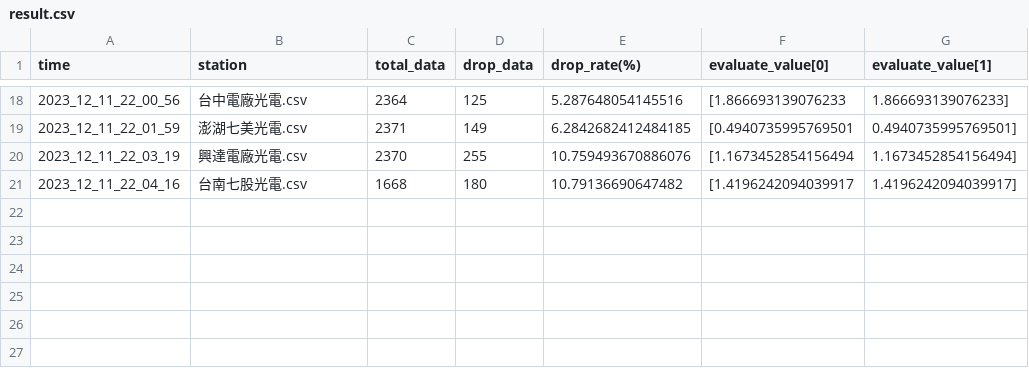
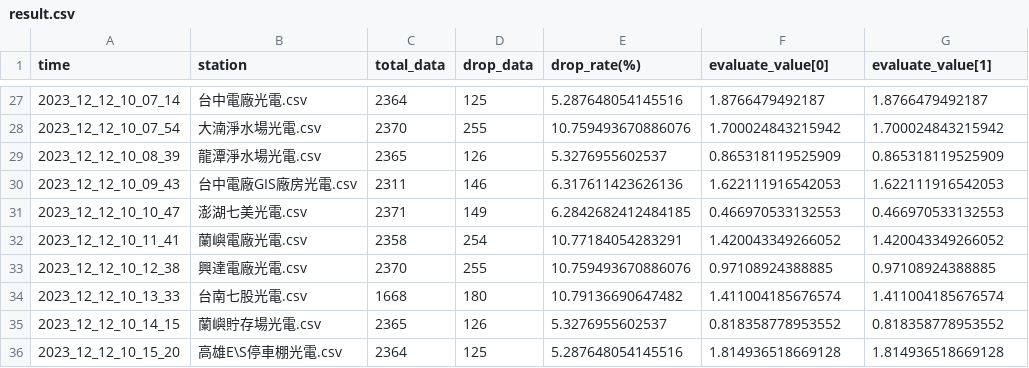
Before and after one commit to mhy1264/taipaoer, a CSV file: result.csv, drawn as a sheet; only a part is shown, gaps mark what is left out; the diff covers the shown part only.

```diff
--- a/result.csv
+++ b/result.csv
@@ -18,4 +27,10 @@ time,station,total_data,drop_data,drop_rate(%),evaluate_value[0], evaluate_value
-2023_12_11_22_00_56,台中電廠光電.csv,2364,125,5.287648054145516,[1.866693139076233, 1.866693139076233]
-2023_12_11_22_01_59,澎湖七美光電.csv,2371,149,6.2842682412484185,[0.4940735995769501, 0.4940735995769501]
-2023_12_11_22_03_19,興達電廠光電.csv,2370,255,10.759493670886076,[1.1673452854156494, 1.1673452854156494]
-2023_12_11_22_04_16,台南七股光電.csv,1668,180,10.79136690647482,[1.4196242094039917, 1.4196242094039917]
+2023_12_12_10_07_14,台中電廠光電.csv,2364,125,5.287648054145516,1.8766479492187,1.8766479492187
+2023_12_12_10_07_54,大湳淨水場光電.csv,2370,255,10.759493670886076,1.700024843215942,1.700024843215942
+2023_12_12_10_08_39,龍潭淨水場光電.csv,2365,126,5.3276955602537,0.865318119525909,0.865318119525909
+2023_12_12_10_09_43,台中電廠GIS廠房光電.csv,2311,146,6.317611423626136,1.622111916542053,1.622111916542053
+2023_12_12_10_10_47,澎湖七美光電.csv,2371,149,6.2842682412484185,0.466970533132553,0.466970533132553
+2023_12_12_10_11_41,蘭嶼電廠光電.csv,2358,254,10.77184054283291,1.420043349266052,1.420043349266052
+2023_12_12_10_12_38,興達電廠光電.csv,2370,255,10.759493670886076,0.97108924388885,0.97108924388885
+2023_12_12_10_13_33,台南七股光電.csv,1668,180,10.79136690647482,1.411004185676574,1.411004185676574
+2023_12_12_10_14_15,蘭嶼貯存場光電.csv,2365,126,5.3276955602537,0.818358778953552,0.818358778953552
+2023_12_12_10_15_20,高雄E\S停車棚光電.csv,2364,125,5.287648054145516,1.814936518669128,1.814936518669128
```
Also changed, not shown: 9 added rows and 52 edited cells elsewhere in this file.
